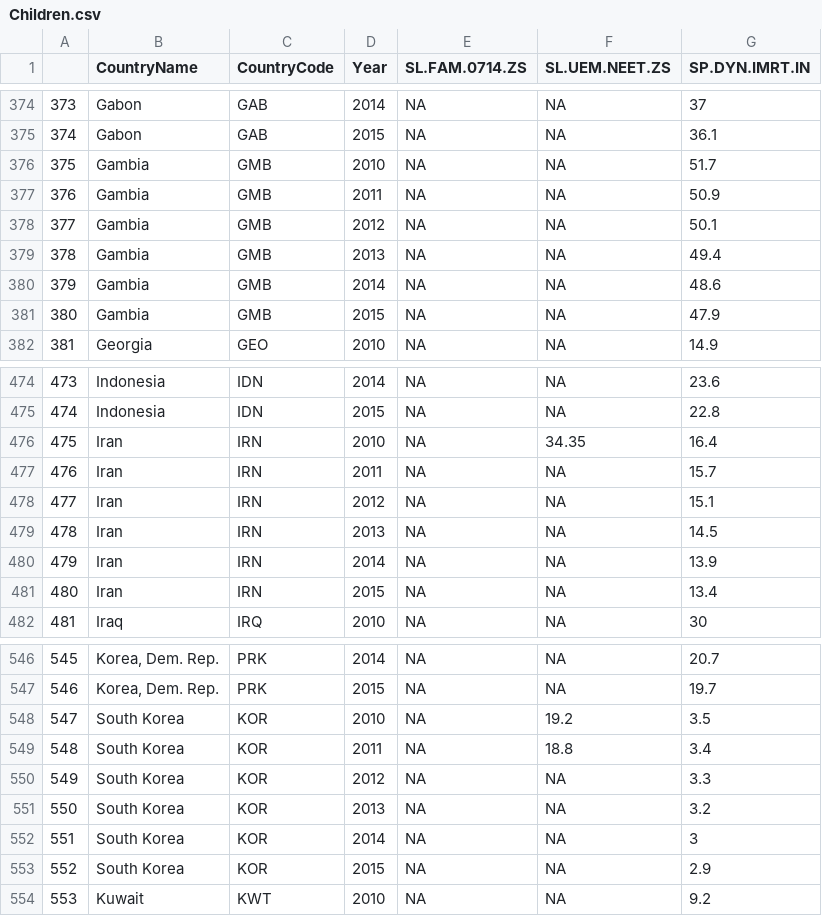
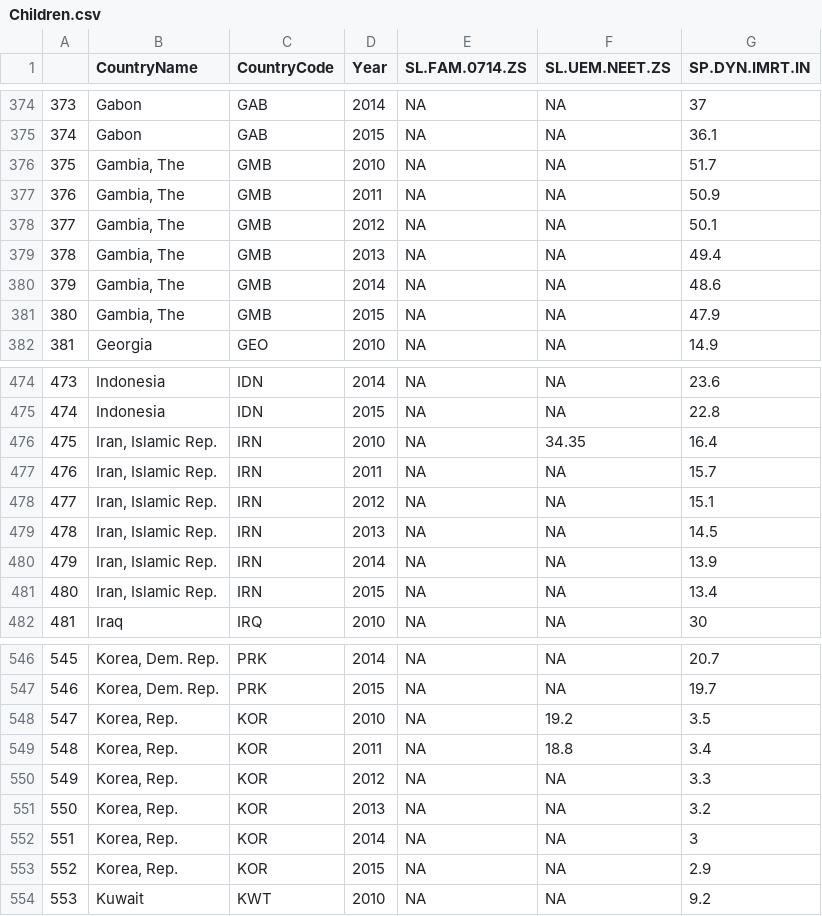
Before and after one commit to Seranne/IntroDSproject, a CSV file: Children.csv, drawn as a sheet; only a part is shown, gaps mark what is left out; the diff covers the shown part only.

```diff
--- a/Children.csv
+++ b/Children.csv
@@ -375,8 +375,8 @@
 "374","Gabon","GAB",2015,NA,NA,36.1
-"375","Gambia","GMB",2010,NA,NA,51.7
-"376","Gambia","GMB",2011,NA,NA,50.9
-"377","Gambia","GMB",2012,NA,NA,50.1
-"378","Gambia","GMB",2013,NA,NA,49.4
-"379","Gambia","GMB",2014,NA,NA,48.6
-"380","Gambia","GMB",2015,NA,NA,47.9
+"375","Gambia, The","GMB",2010,NA,NA,51.7
+"376","Gambia, The","GMB",2011,NA,NA,50.9
+"377","Gambia, The","GMB",2012,NA,NA,50.1
+"378","Gambia, The","GMB",2013,NA,NA,49.4
+"379","Gambia, The","GMB",2014,NA,NA,48.6
+"380","Gambia, The","GMB",2015,NA,NA,47.9
 "381","Georgia","GEO",2010,NA,NA,14.9
@@ -475,8 +475,8 @@
 "474","Indonesia","IDN",2015,NA,NA,22.8
-"475","Iran","IRN",2010,NA,34.35,16.4
-"476","Iran","IRN",2011,NA,NA,15.7
-"477","Iran","IRN",2012,NA,NA,15.1
-"478","Iran","IRN",2013,NA,NA,14.5
-"479","Iran","IRN",2014,NA,NA,13.9
-"480","Iran","IRN",2015,NA,NA,13.4
+"475","Iran, Islamic Rep.","IRN",2010,NA,34.35,16.4
+"476","Iran, Islamic Rep.","IRN",2011,NA,NA,15.7
+"477","Iran, Islamic Rep.","IRN",2012,NA,NA,15.1
+"478","Iran, Islamic Rep.","IRN",2013,NA,NA,14.5
+"479","Iran, Islamic Rep.","IRN",2014,NA,NA,13.9
+"480","Iran, Islamic Rep.","IRN",2015,NA,NA,13.4
 "481","Iraq","IRQ",2010,NA,NA,30
@@ -547,8 +547,8 @@
 "546","Korea, Dem. Rep.","PRK",2015,NA,NA,19.7
-"547","South Korea","KOR",2010,NA,19.2,3.5
-"548","South Korea","KOR",2011,NA,18.8,3.4
-"549","South Korea","KOR",2012,NA,NA,3.3
-"550","South Korea","KOR",2013,NA,NA,3.2
-"551","South Korea","KOR",2014,NA,NA,3
-"552","South Korea","KOR",2015,NA,NA,2.9
+"547","Korea, Rep.","KOR",2010,NA,19.2,3.5
+"548","Korea, Rep.","KOR",2011,NA,18.8,3.4
+"549","Korea, Rep.","KOR",2012,NA,NA,3.3
+"550","Korea, Rep.","KOR",2013,NA,NA,3.2
+"551","Korea, Rep.","KOR",2014,NA,NA,3
+"552","Korea, Rep.","KOR",2015,NA,NA,2.9
 "553","Kuwait","KWT",2010,NA,NA,9.2
```
Also changed, not shown: 72 edited cells elsewhere in this file, Final score data/CalculatedOurindex.csv, Gender.csv, 20 other files.
